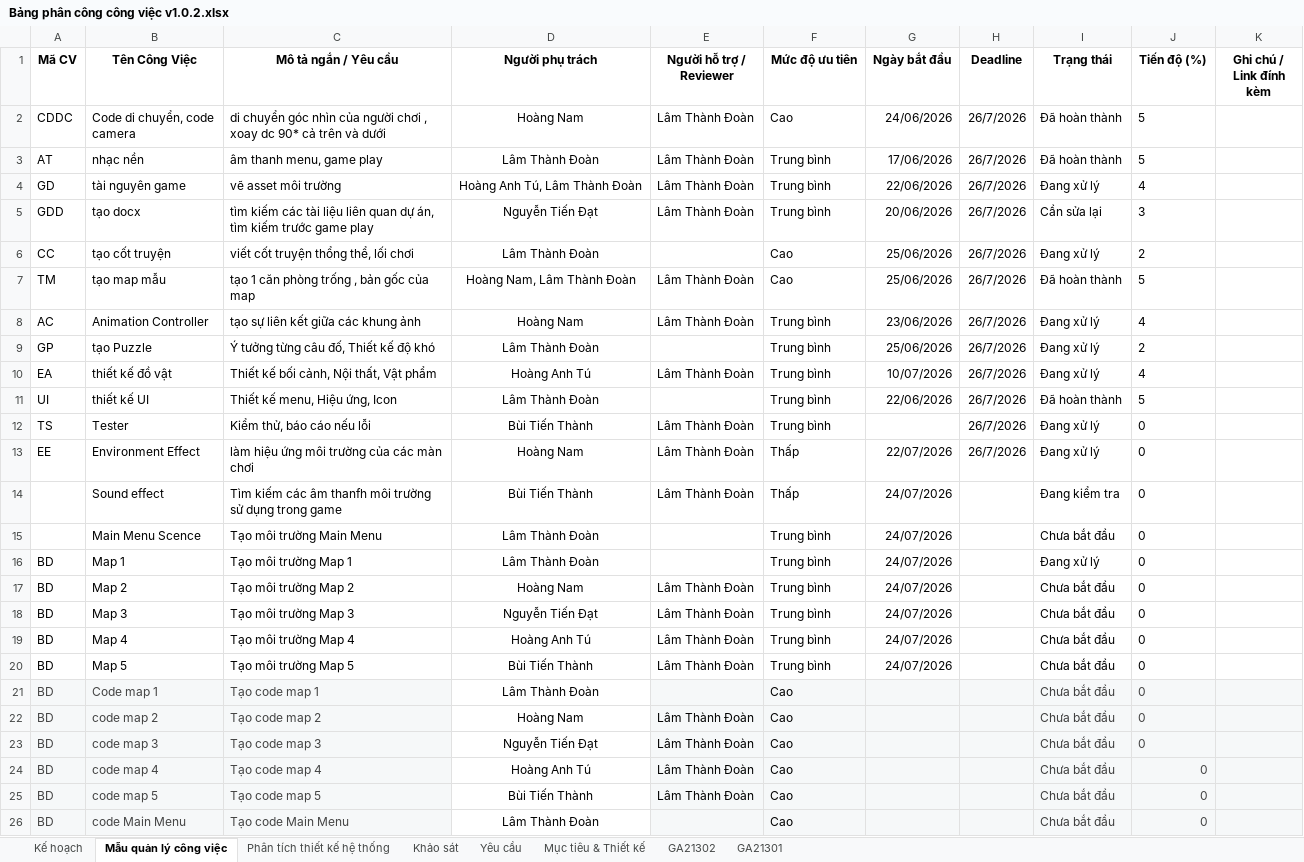
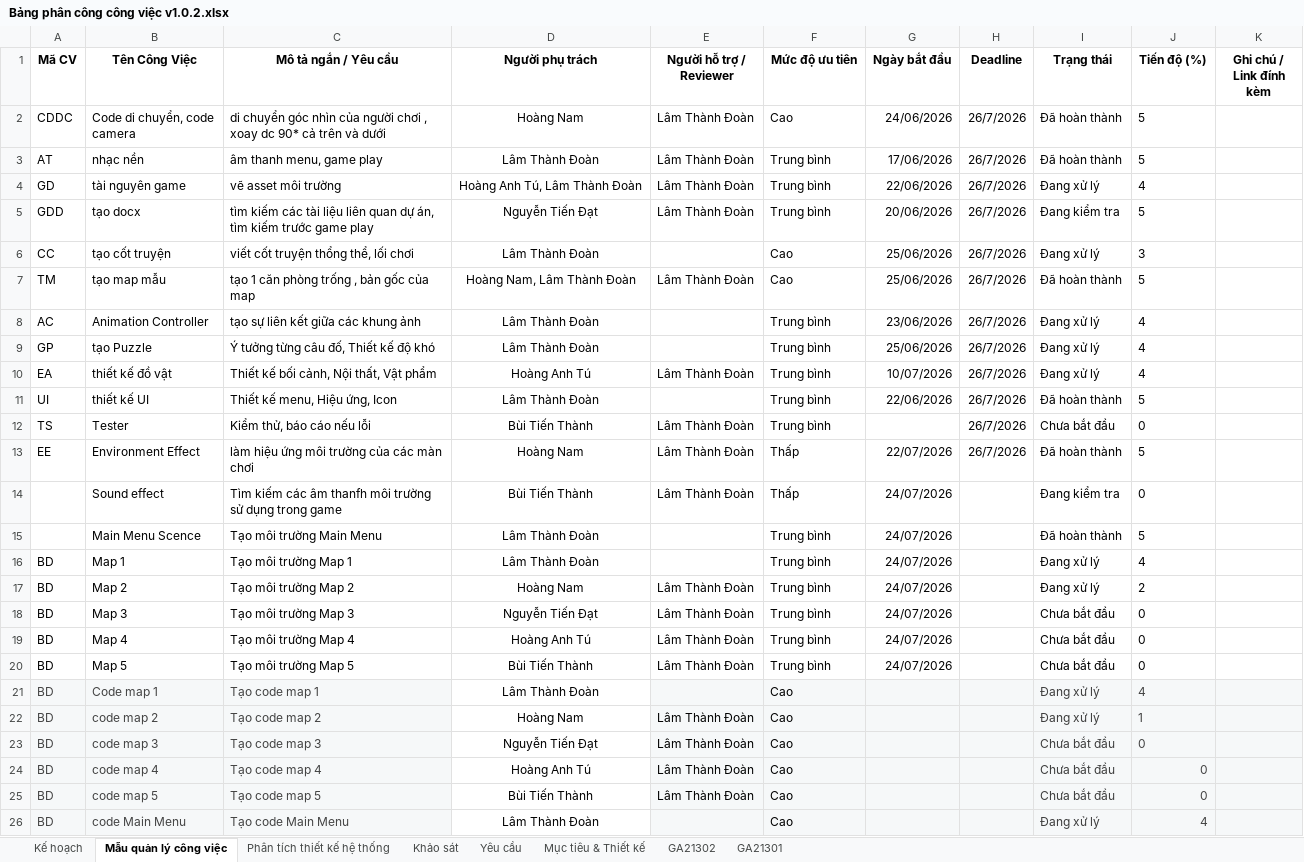
Before and after one commit to Tsuna1357/Du_An_1, an Excel workbook: doxcument/Bảng phân công công việc v1.0.2.xlsx, sheet Mẫu quản lý công việc, drawn as a sheet; values as stored, in another font and other column widths than the file's, no borders; conditional formats and table styles not drawn; the diff names each change by its address in the sheet, - before the commit and + after, or states it on an @@ line.

Commit message:
cập nhật tiến độ

```diff
--- a/doxcument/Bảng phân công công việc v1.0.2.xlsx (sheet Mẫu quản lý công việc)
+++ b/doxcument/Bảng phân công công việc v1.0.2.xlsx (sheet Mẫu quản lý công việc)
-I5 (Trạng thái): Cần sửa lại
+I5 (Trạng thái): Đang kiểm tra
-J5 (Tiến độ (%)): 3
+J5 (Tiến độ (%)): 5
-J6 (Tiến độ (%)): 2
+J6 (Tiến độ (%)): 3
-D8 (Người phụ trách): Hoàng Nam
+D8 (Người phụ trách): Lâm Thành Đoàn
-E8 (Người hỗ trợ / Reviewer): Lâm Thành Đoàn
+E8 (Người hỗ trợ / Reviewer): (empty)
-J9 (Tiến độ (%)): 2
+J9 (Tiến độ (%)): 4
-I12 (Trạng thái): Đang xử lý
+I12 (Trạng thái): Chưa bắt đầu
-I13 (Trạng thái): Đang xử lý
+I13 (Trạng thái): Đã hoàn thành
-J13 (Tiến độ (%)): 0
+J13 (Tiến độ (%)): 5
-I15 (Trạng thái): Chưa bắt đầu
+I15 (Trạng thái): Đã hoàn thành
-J15 (Tiến độ (%)): 0
+J15 (Tiến độ (%)): 5
-J16 (Tiến độ (%)): 0
+J16 (Tiến độ (%)): 4
-I17 (Trạng thái): Chưa bắt đầu
+I17 (Trạng thái): Đang xử lý
-J17 (Tiến độ (%)): 0
+J17 (Tiến độ (%)): 2
-I21:I22 (Trạng thái): Chưa bắt đầu
+I21:I22 (Trạng thái): Đang xử lý
-J21 (Tiến độ (%)): 0
+J21 (Tiến độ (%)): 4
-J22 (Tiến độ (%)): 0
+J22 (Tiến độ (%)): 1
-I26 (Trạng thái): Chưa bắt đầu
+I26 (Trạng thái): Đang xử lý
-J26 (Tiến độ (%)): 0
+J26 (Tiến độ (%)): 4
```
Also changed, not shown: charts or pictures.
